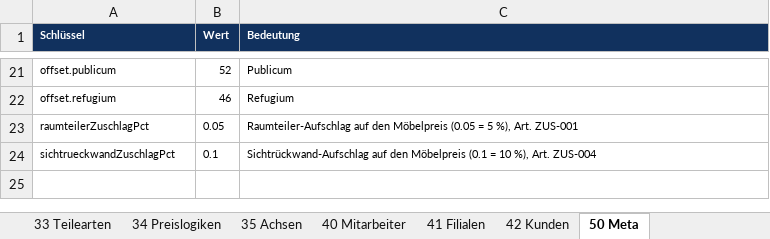
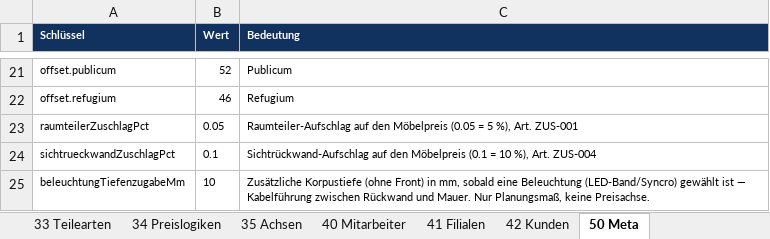
Before and after one commit to shirocasa01-pixel/Cramer-Konfigurator-v2, an Excel workbook: app/Cramer-Stammdaten.xlsx, sheet 50 Meta, drawn as a sheet; only a part is shown, gaps mark what is left out; values as stored, in another font and other column widths than the file's, no borders; the diff names each change by its address in the sheet, - before the commit and + after, or states it on an @@ line.

```diff
--- a/app/Cramer-Stammdaten.xlsx (sheet 50 Meta)
+++ b/app/Cramer-Stammdaten.xlsx (sheet 50 Meta)
+row 25: beleuchtungTiefenzugabeMm | 10 | Zusätzliche Korpustiefe (ohne Front) in mm, sobald eine Beleuchtung (LED-Band/Syncro) gewählt ist — Kabelführung zwischen Rückwand und Mauer. Nur Planungsmaß, keine Preisachse.
```
Also changed, not shown: sheet 20 Preise, sheet 10 Artikel, 43 other files.
